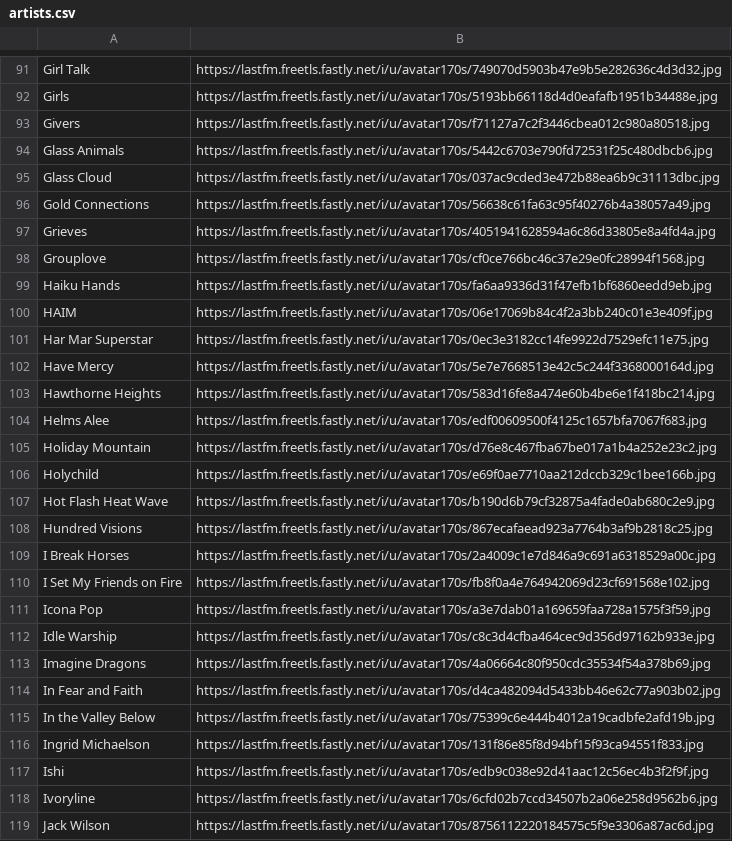
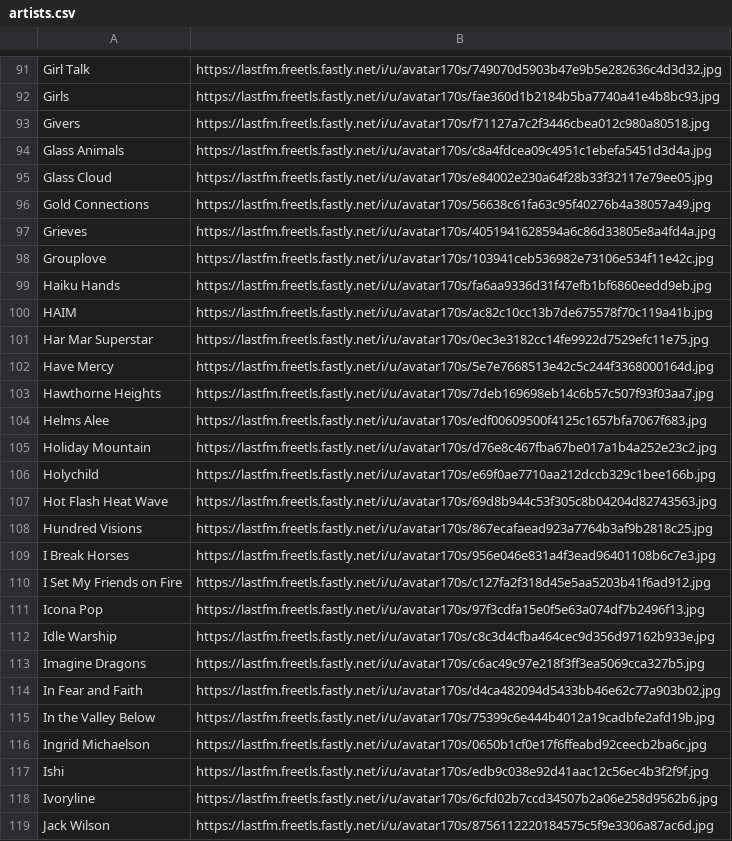
Before and after one commit to shiruken/csullender.com, a CSV file: data/artists.csv, drawn as a sheet; only a part is shown, gaps mark what is left out; the diff covers the shown part only; the diff names each change by its address in the sheet, - before the commit and + after, or states it on an @@ line.

```diff
--- a/data/artists.csv
+++ b/data/artists.csv
-B92: https://lastfm.freetls.fastly.net/i/u/avatar170s/5193bb66118d4d0eafafb1951b34488e.jpg
+B92: https://lastfm.freetls.fastly.net/i/u/avatar170s/fae360d1b2184b5ba7740a41e4b8bc93.jpg
-B94: https://lastfm.freetls.fastly.net/i/u/avatar170s/5442c6703e790fd72531f25c480dbcb6.jpg
+B94: https://lastfm.freetls.fastly.net/i/u/avatar170s/c8a4fdcea09c4951c1ebefa5451d3d4a.jpg
-B95: https://lastfm.freetls.fastly.net/i/u/avatar170s/037ac9cded3e472b88ea6b9c31113dbc.jpg
+B95: https://lastfm.freetls.fastly.net/i/u/avatar170s/e84002e230a64f28b33f32117e79ee05.jpg
-B98: https://lastfm.freetls.fastly.net/i/u/avatar170s/cf0ce766bc46c37e29e0fc28994f1568.jpg
+B98: https://lastfm.freetls.fastly.net/i/u/avatar170s/103941ceb536982e73106e534f11e42c.jpg
-B100: https://lastfm.freetls.fastly.net/i/u/avatar170s/06e17069b84c4f2a3bb240c01e3e409f.jpg
+B100: https://lastfm.freetls.fastly.net/i/u/avatar170s/ac82c10cc13b7de675578f70c119a41b.jpg
-B103: https://lastfm.freetls.fastly.net/i/u/avatar170s/583d16fe8a474e60b4be6e1f418bc214.jpg
+B103: https://lastfm.freetls.fastly.net/i/u/avatar170s/7deb169698eb14c6b57c507f93f03aa7.jpg
-B107: https://lastfm.freetls.fastly.net/i/u/avatar170s/b190d6b79cf32875a4fade0ab680c2e9.jpg
+B107: https://lastfm.freetls.fastly.net/i/u/avatar170s/69d8b944c53f305c8b04204d82743563.jpg
-B109: https://lastfm.freetls.fastly.net/i/u/avatar170s/2a4009c1e7d846a9c691a6318529a00c.jpg
+B109: https://lastfm.freetls.fastly.net/i/u/avatar170s/956e046e831a4f3ead96401108b6c7e3.jpg
-B110: https://lastfm.freetls.fastly.net/i/u/avatar170s/fb8f0a4e764942069d23cf691568e102.jpg
+B110: https://lastfm.freetls.fastly.net/i/u/avatar170s/c127fa2f318d45e5aa5203b41f6ad912.jpg
-B111: https://lastfm.freetls.fastly.net/i/u/avatar170s/a3e7dab01a169659faa728a1575f3f59.jpg
+B111: https://lastfm.freetls.fastly.net/i/u/avatar170s/97f3cdfa15e0f5e63a074df7b2496f13.jpg
-B113: https://lastfm.freetls.fastly.net/i/u/avatar170s/4a06664c80f950cdc35534f54a378b69.jpg
+B113: https://lastfm.freetls.fastly.net/i/u/avatar170s/c6ac49c97e218f3ff3ea5069cca327b5.jpg
-B116: https://lastfm.freetls.fastly.net/i/u/avatar170s/131f86e85f8d94bf15f93ca94551f833.jpg
+B116: https://lastfm.freetls.fastly.net/i/u/avatar170s/0650b1cf0e17f6ffeabd92ceecb2ba6c.jpg
```
Also changed, not shown: 125 edited cells elsewhere in this file, 2 other files.
